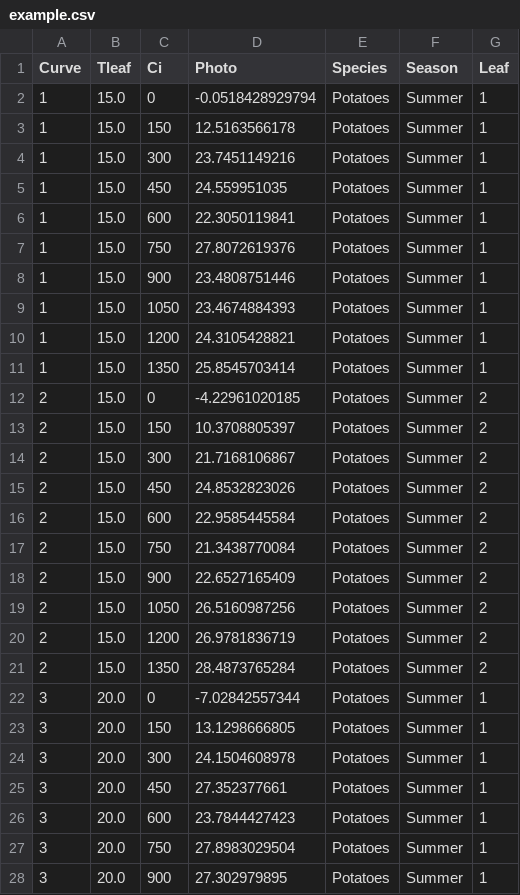
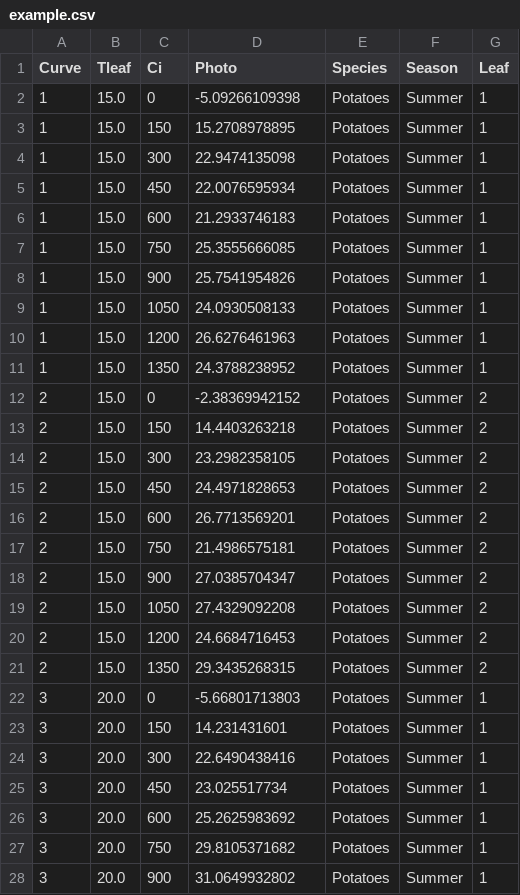
Before and after one commit to mdekauwe/FitFarquharModel, a CSV file: examples/data/example.csv, drawn as a sheet; only a part is shown; the diff covers the shown part only.

```diff
--- a/examples/data/example.csv
+++ b/examples/data/example.csv
@@ -1,28 +1,28 @@
 Curve,Tleaf,Ci,Photo,Species,Season,Leaf
-1,15.0,0,-0.0518428929794,Potatoes,Summer,1
-1,15.0,150,12.5163566178,Potatoes,Summer,1
-1,15.0,300,23.7451149216,Potatoes,Summer,1
-1,15.0,450,24.559951035,Potatoes,Summer,1
-1,15.0,600,22.3050119841,Potatoes,Summer,1
-1,15.0,750,27.8072619376,Potatoes,Summer,1
-1,15.0,900,23.4808751446,Potatoes,Summer,1
-1,15.0,1050,23.4674884393,Potatoes,Summer,1
-1,15.0,1200,24.3105428821,Potatoes,Summer,1
-1,15.0,1350,25.8545703414,Potatoes,Summer,1
-2,15.0,0,-4.22961020185,Potatoes,Summer,2
-2,15.0,150,10.3708805397,Potatoes,Summer,2
-2,15.0,300,21.7168106867,Potatoes,Summer,2
-2,15.0,450,24.8532823026,Potatoes,Summer,2
-2,15.0,600,22.9585445584,Potatoes,Summer,2
-2,15.0,750,21.3438770084,Potatoes,Summer,2
-2,15.0,900,22.6527165409,Potatoes,Summer,2
-2,15.0,1050,26.5160987256,Potatoes,Summer,2
-2,15.0,1200,26.9781836719,Potatoes,Summer,2
-2,15.0,1350,28.4873765284,Potatoes,Summer,2
-3,20.0,0,-7.02842557344,Potatoes,Summer,1
-3,20.0,150,13.1298666805,Potatoes,Summer,1
-3,20.0,300,24.1504608978,Potatoes,Summer,1
-3,20.0,450,27.352377661,Potatoes,Summer,1
-3,20.0,600,23.7844427423,Potatoes,Summer,1
-3,20.0,750,27.8983029504,Potatoes,Summer,1
-3,20.0,900,27.302979895,Potatoes,Summer,1
+1,15.0,0,-5.09266109398,Potatoes,Summer,1
+1,15.0,150,15.2708978895,Potatoes,Summer,1
+1,15.0,300,22.9474135098,Potatoes,Summer,1
+1,15.0,450,22.0076595934,Potatoes,Summer,1
+1,15.0,600,21.2933746183,Potatoes,Summer,1
+1,15.0,750,25.3555666085,Potatoes,Summer,1
+1,15.0,900,25.7541954826,Potatoes,Summer,1
+1,15.0,1050,24.0930508133,Potatoes,Summer,1
+1,15.0,1200,26.6276461963,Potatoes,Summer,1
+1,15.0,1350,24.3788238952,Potatoes,Summer,1
+2,15.0,0,-2.38369942152,Potatoes,Summer,2
+2,15.0,150,14.4403263218,Potatoes,Summer,2
+2,15.0,300,23.2982358105,Potatoes,Summer,2
+2,15.0,450,24.4971828653,Potatoes,Summer,2
+2,15.0,600,26.7713569201,Potatoes,Summer,2
+2,15.0,750,21.4986575181,Potatoes,Summer,2
+2,15.0,900,27.0385704347,Potatoes,Summer,2
+2,15.0,1050,27.4329092208,Potatoes,Summer,2
+2,15.0,1200,24.6684716453,Potatoes,Summer,2
+2,15.0,1350,29.3435268315,Potatoes,Summer,2
+3,20.0,0,-5.66801713803,Potatoes,Summer,1
+3,20.0,150,14.231431601,Potatoes,Summer,1
+3,20.0,300,22.6490438416,Potatoes,Summer,1
+3,20.0,450,23.025517734,Potatoes,Summer,1
+3,20.0,600,25.2625983692,Potatoes,Summer,1
+3,20.0,750,29.8105371682,Potatoes,Summer,1
+3,20.0,900,31.0649932802,Potatoes,Summer,1
```
Also changed, not shown: 73 edited cells elsewhere in this file, examples/results/fitting_results.csv, 1 other file.
